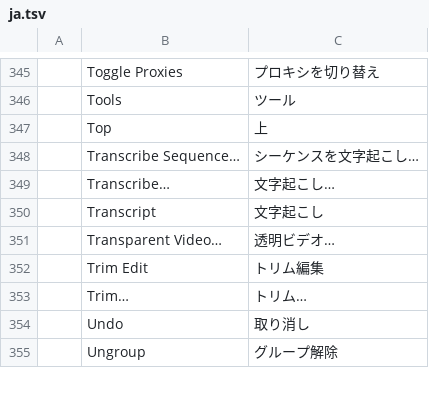
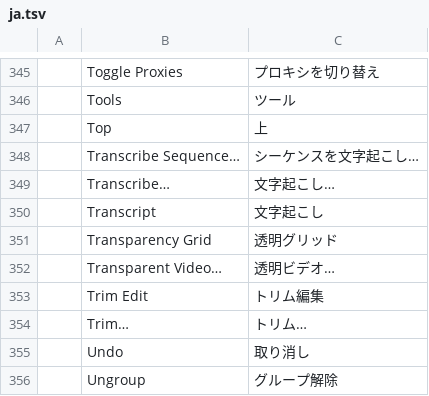
Before and after one commit to 0x-fork/filmcraft, a TSV file: crates/ui-egui/src/i18n/ja.tsv, drawn as a sheet; only a part is shown, gaps mark what is left out; the diff names each change by its address in the sheet, - before the commit and + after, or states it on an @@ line.

```diff
--- a/crates/ui-egui/src/i18n/ja.tsv
+++ b/crates/ui-egui/src/i18n/ja.tsv
+row 351:  | Transparency Grid | 透明グリッド
```
Also changed, not shown: crates/ui-egui/src/i18n/es.tsv, crates/ui-egui/src/i18n/zh-cn.tsv, 11 other files.
